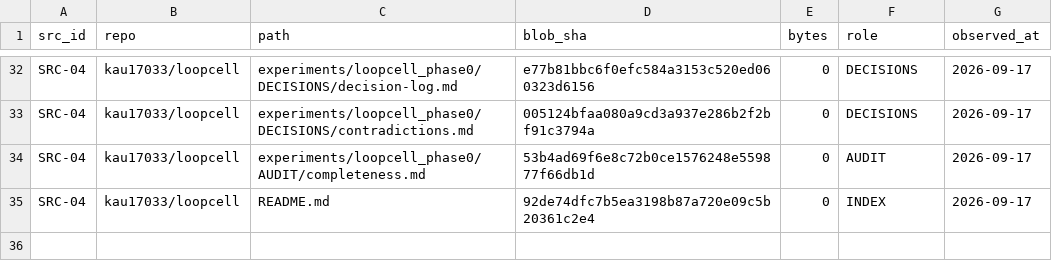
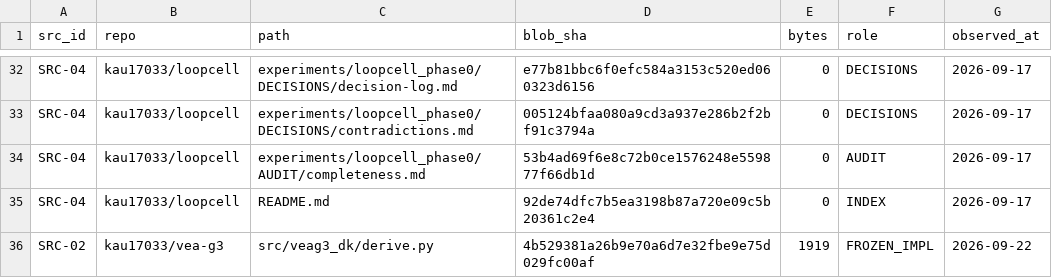
Before and after one commit to kau17033/r3f-scroll-rig, a CSV file: nexora-kit/payload/sources/EXTERNAL.csv, drawn as a sheet; only a part is shown, gaps mark what is left out.

Commit message:
Register frozen VEA seed derivation implementation

```diff
--- a/nexora-kit/payload/sources/EXTERNAL.csv
+++ b/nexora-kit/payload/sources/EXTERNAL.csv
@@ -35 +35,2 @@ SRC-04,kau17033/loopcell,experiments/loopcell_phase0/AUDIT/completeness.md,53b4a
 SRC-04,kau17033/loopcell,README.md,92de74dfc7b5ea3198b87a720e09c5b20361c2e4,0,INDEX,2026-09-17
+SRC-02,kau17033/vea-g3,src/veag3_dk/derive.py,4b529381a26b9e70a6d7e32fbe9e75d029fc00af,1919,FROZEN_IMPL,2026-09-22
```
